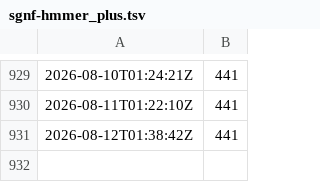
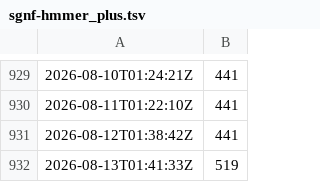
Before and after one commit to socialgene/docker-stats, a TSV file: sgnf-hmmer_plus.tsv, drawn as a sheet; only a part is shown, gaps mark what is left out.

```diff
--- a/sgnf-hmmer_plus.tsv
+++ b/sgnf-hmmer_plus.tsv
@@ -931 +931,2 @@
 2026-08-12T01:38:42Z	441
+2026-08-13T01:41:33Z	519
```
Also changed, not shown: sgnf-antismash.tsv, sgnf-hmmer.tsv, 7 other files.
